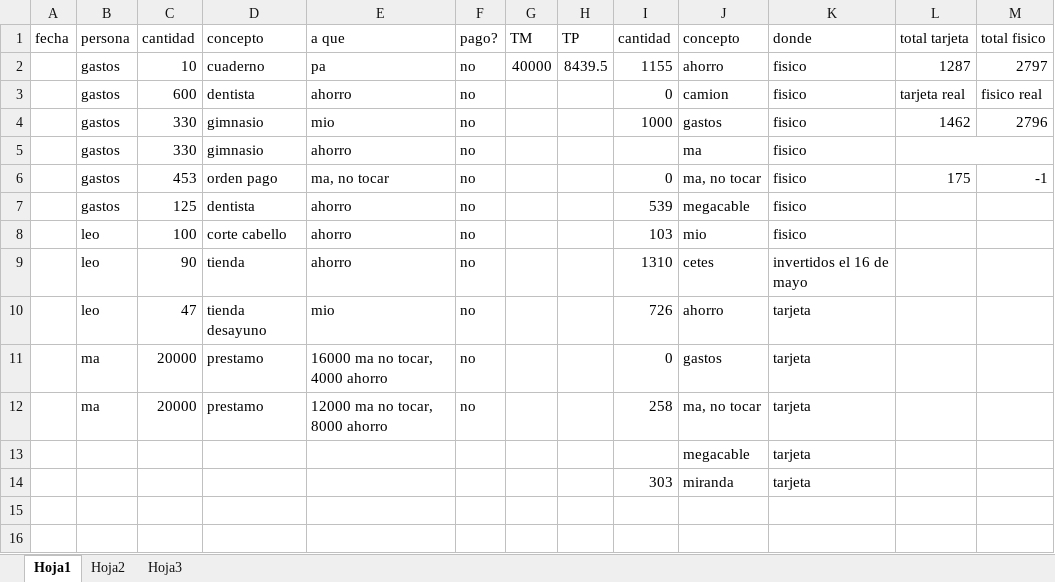
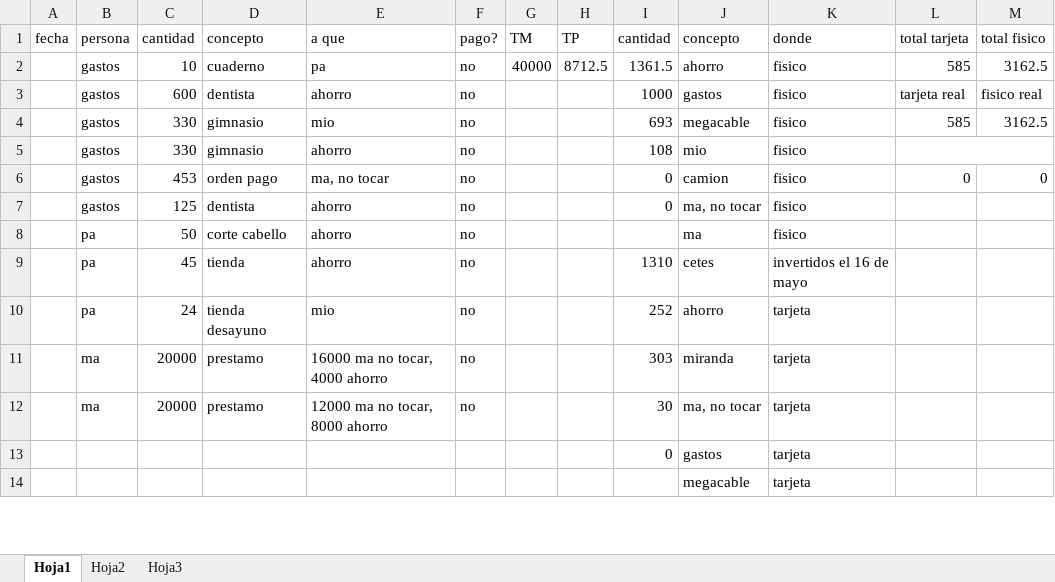
Before and after one commit to diegoivan1987/control, an Excel workbook: control dinero.xlsx, sheet Hoja1, drawn as a sheet; only a part is shown; values as stored, in another font and other column widths than the file's, no borders; table styles not drawn; removed rows and columns are numbered as before the commit, all else as after; the diff covers the shown part only; the diff names each change by its address in the sheet, - before the commit and + after, or states it on an @@ line.

Commit message:
commit

```diff
--- a/control dinero.xlsx (sheet Hoja1)
+++ b/control dinero.xlsx (sheet Hoja1)
-H2 (TP): 8439.5
+H2 (TP): 8712.5
-I2 (cantidad): 1155
+I2 (cantidad): 1361.5
-L2 (total tarjeta): 1287
+L2 (total tarjeta): 585
-M2 (total fisico): 2797
+M2 (total fisico): 3162.5
-I3 (cantidad): 0
+I3 (cantidad): 1000
-J3 (concepto): camion
+J3 (concepto): gastos
-I4 (cantidad): 1000
+I4 (cantidad): 693
-J4 (concepto): gastos
+J4 (concepto): megacable
-L4 (total tarjeta): 1462
+L4 (total tarjeta): 585
-M4 (total fisico): 2796
+M4 (total fisico): 3162.5
-I5 (cantidad): (empty)
+I5 (cantidad): 108
-J5 (concepto): ma
+J5 (concepto): mio
-J6 (concepto): ma, no tocar
+J6 (concepto): camion
-L6 (total tarjeta): 175
+L6 (total tarjeta): 0
-M6 (total fisico): -1
+M6 (total fisico): 0
-I7 (cantidad): 539
+I7 (cantidad): 0
-J7 (concepto): megacable
+J7 (concepto): ma, no tocar
-B8:B10 (persona): leo
+B8:B10 (persona): pa
-C8 (cantidad): 100
+C8 (cantidad): 50
-I8 (cantidad): 103
+I8 (cantidad): (empty)
-J8 (concepto): mio
+J8 (concepto): ma
-C9 (cantidad): 90
+C9 (cantidad): 45
-C10 (cantidad): 47
+C10 (cantidad): 24
-I10 (cantidad): 726
+I10 (cantidad): 252
-I11 (cantidad): 0
+I11 (cantidad): 303
-J11 (concepto): gastos
+J11 (concepto): miranda
-I12 (cantidad): 258
+I12 (cantidad): 30
+row 13:  |  |  |  |  |  |  |  | 0 | gastos | tarjeta
-row 14:  |  |  |  |  |  |  |  | 303 | miranda | tarjeta
-row 15: (empty)
-row 16: (empty)
```
Also changed, not shown: 2 added rows and 4 edited cells elsewhere in this sheet.
